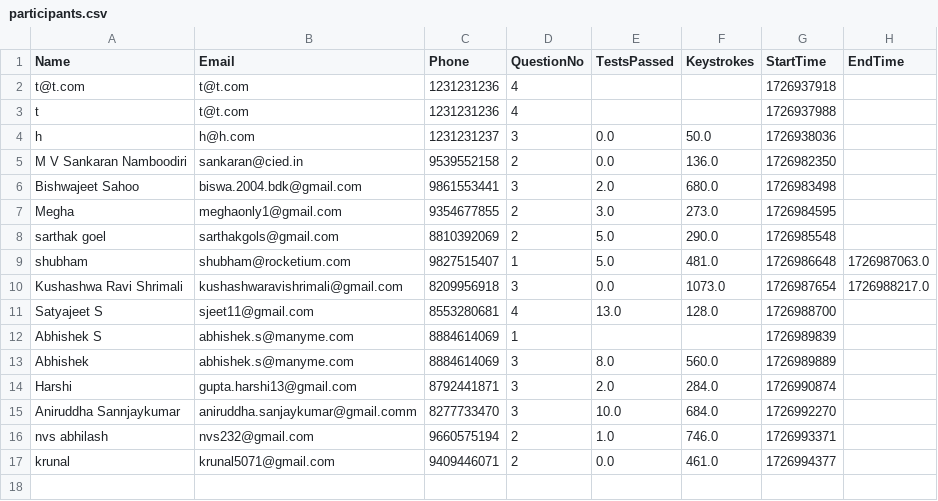
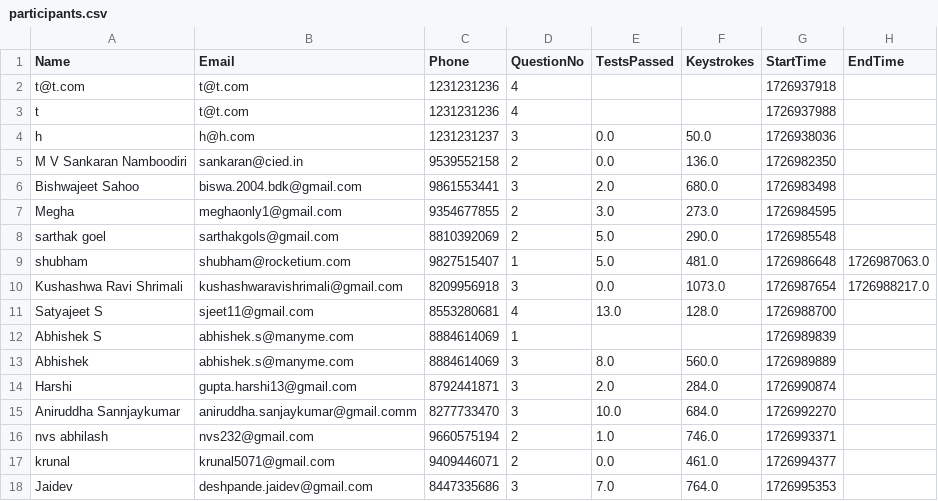
Before and after one commit to abnormalGptPycon/pycon-repo4, a CSV file: pycon/participants.csv, drawn as a sheet; the diff names each change by its address in the sheet, - before the commit and + after, or states it on an @@ line.

Commit message:
1726996051

```diff
--- a/pycon/participants.csv
+++ b/pycon/participants.csv
+row 18: Jaidev | deshpande.jaidev@gmail.com | 8447335686 | 3 | 7.0 | 764.0 | 1726995353
```
